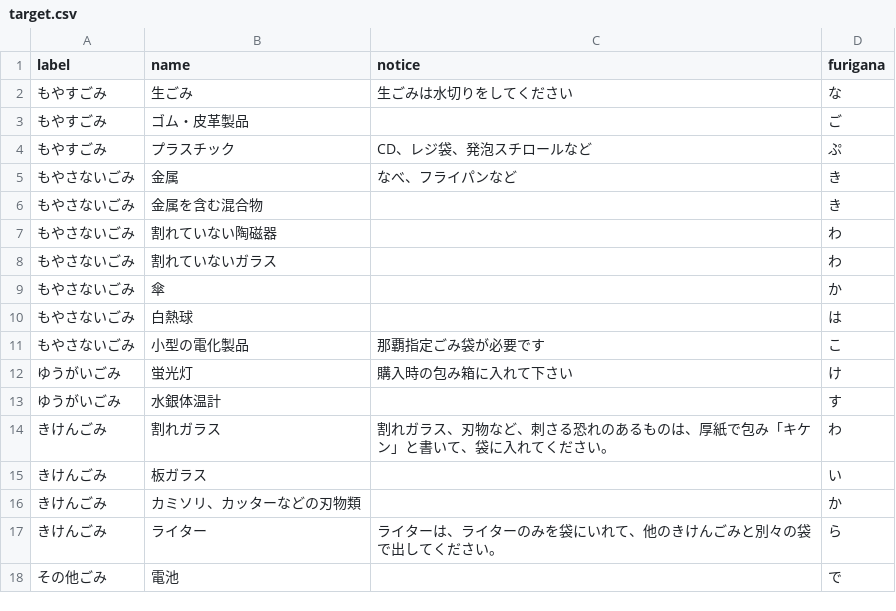
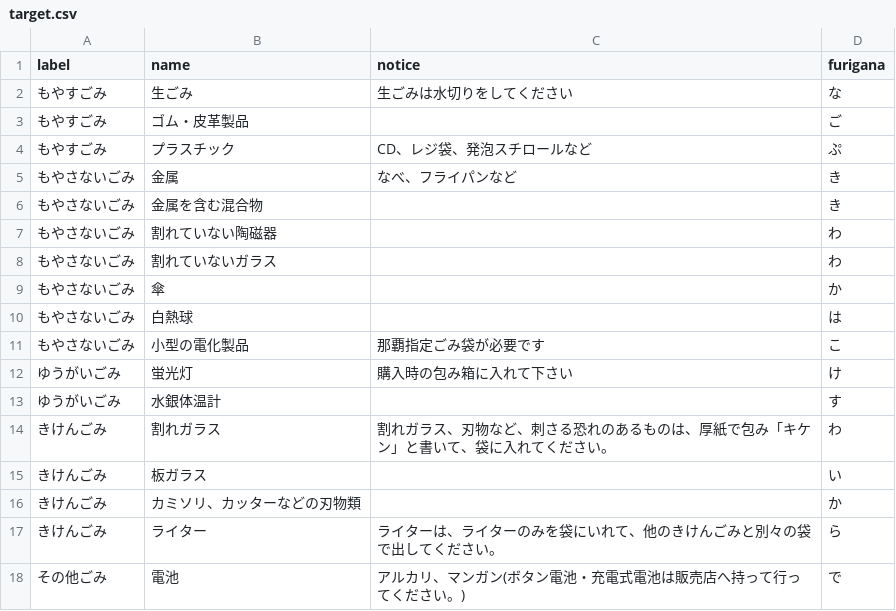
Before and after one commit to naha-5374/naha-5374.github.io, a CSV file: data/target.csv, drawn as a sheet.

Commit message:
その他ごみの、注意を追加した。

```diff
--- a/data/target.csv
+++ b/data/target.csv
@@ -17,2 +17,2 @@ label,name,notice,furigana
 きけんごみ,ライター,ライターは、ライターのみを袋にいれて、他のきけんごみと別々の袋で出してください。,ら
-その他ごみ,電池,,で
+その他ごみ,電池,アルカリ、マンガン(ボタン電池・充電式電池は販売店へ持って行ってください。),で
```
